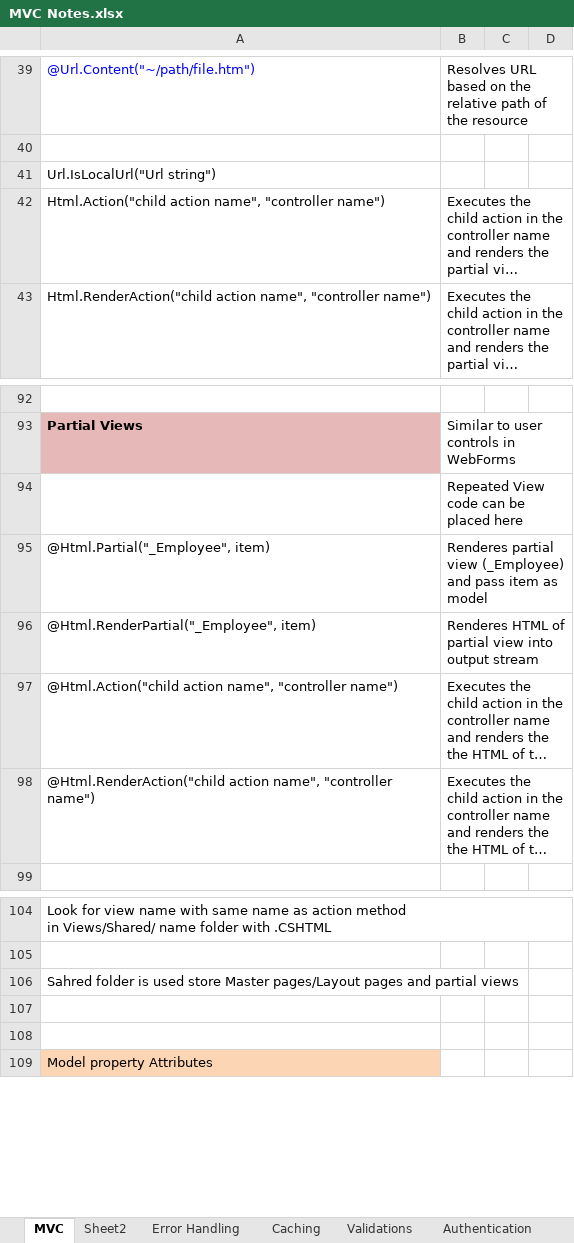
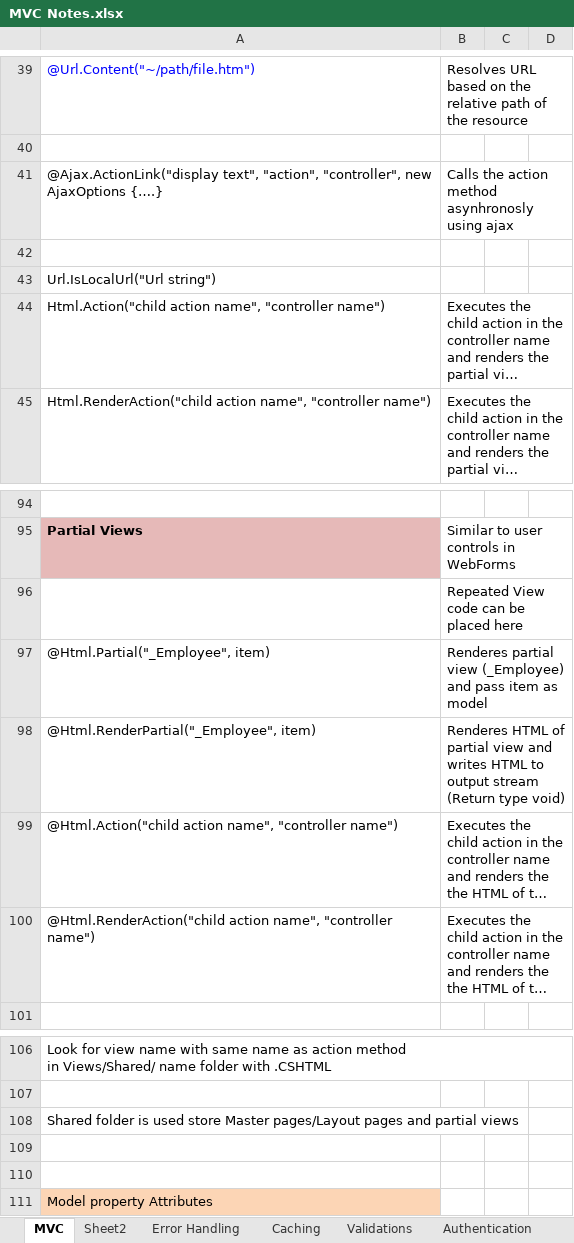
Before and after one commit to maganti99/DotNet_Notes, an Excel workbook: MVC/MVC Notes.xlsx, sheet MVC, drawn as a sheet; only a part is shown, gaps mark what is left out; long unchanged cells end in …; values as stored, in another font and other column widths than the file's, no borders; addresses are those after the commit; the diff names each change by its address in the sheet, - before the commit and + after, or states it on an @@ line.

```diff
--- a/MVC/MVC Notes.xlsx (sheet MVC)
+++ b/MVC/MVC Notes.xlsx (sheet MVC)
+row 41: @Ajax.ActionLink("display text", "action", "controller", new AjaxOptions {….} | Calls the action method asynhronosly using ajax
+row 42: (empty)
-B98: …partial view into output stream
+B98: …partial view and writes HTML to output stream (Return type void)
-A108: Sahred folder is…
+A108: Shared folder is…
```
Also changed, not shown: sheet Error Handling, sheet Layout Vs Partial, other sheet tabs, Git/Git Notes.xlsx.
